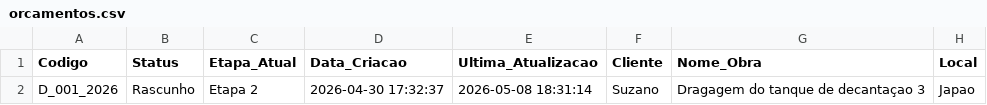
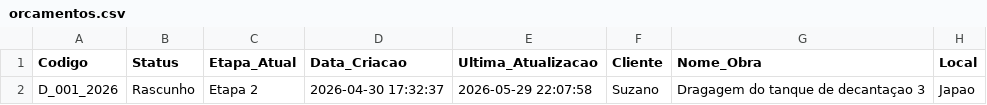
Before and after one commit to fabioser-ai/dragagem-app, a CSV file: data/orcamentos.csv, drawn as a sheet; only a part is shown; the diff names each change by its address in the sheet, - before the commit and + after, or states it on an @@ line.

Commit message:
Update data/orcamentos.csv

```diff
--- a/data/orcamentos.csv
+++ b/data/orcamentos.csv
-E2 (Ultima_Atualizacao): 2026-05-08 18:31:14
+E2 (Ultima_Atualizacao): 2026-05-29 22:07:58
```
